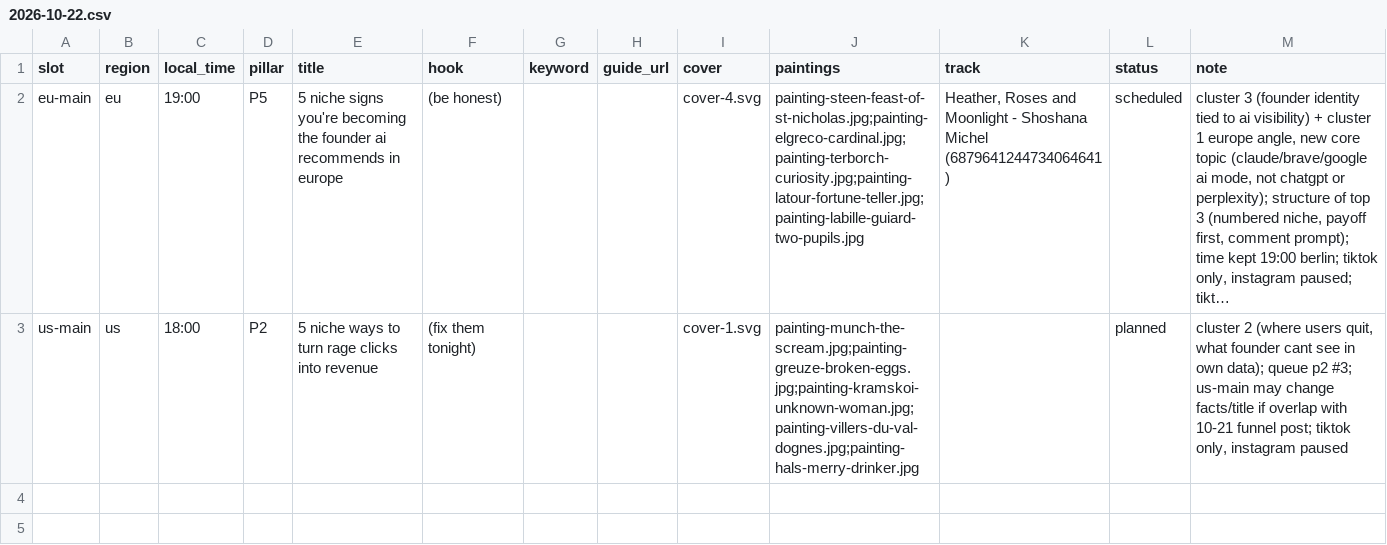
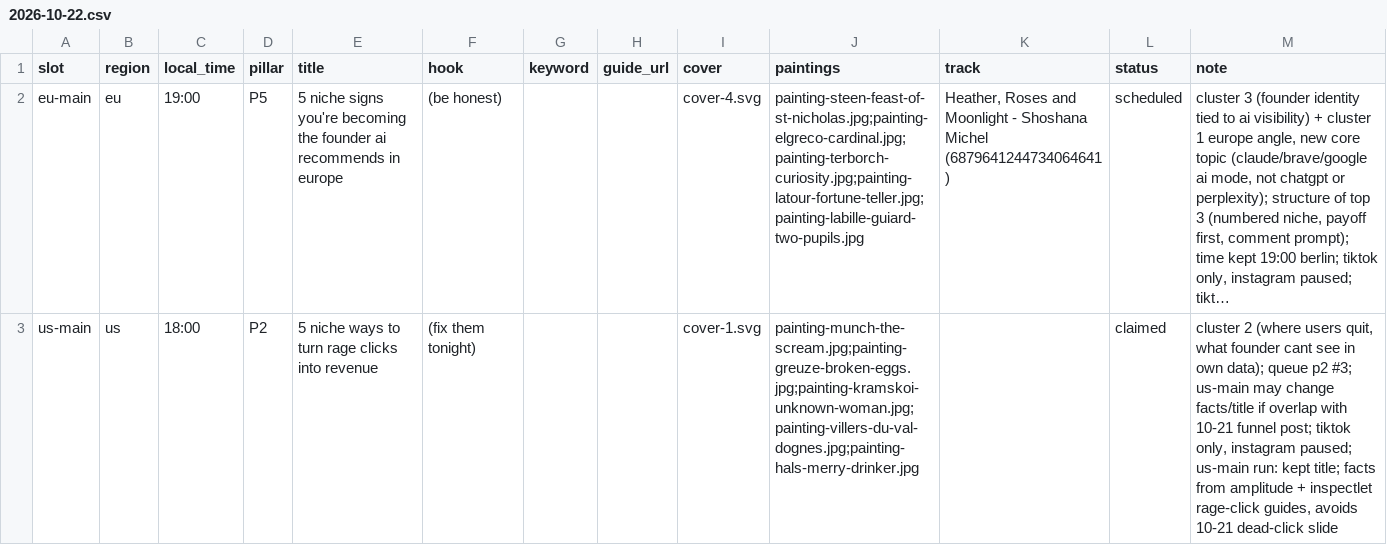
Before and after one commit to MinuraKariyawasam/social-imgs, a CSV file: plans/2026-10-22.csv, drawn as a sheet; long unchanged cells end in …; the diff names each change by its address in the sheet, - before the commit and + after, or states it on an @@ line.

```diff
--- a/plans/2026-10-22.csv
+++ b/plans/2026-10-22.csv
-L3 (status): planned
+L3 (status): claimed
-M3 (note): …only, instagram paused
+M3 (note): …only, instagram paused; us-main run: kept title; facts from amplitude + inspectlet rage-click guides, avoids 10-21 dead-click slide
```
